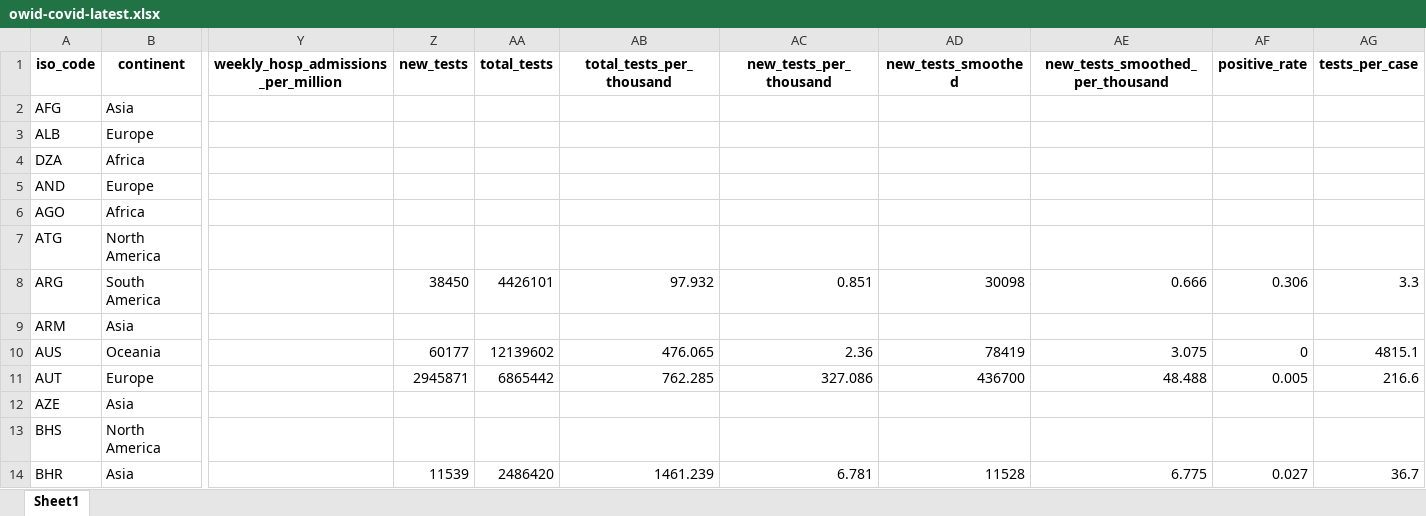
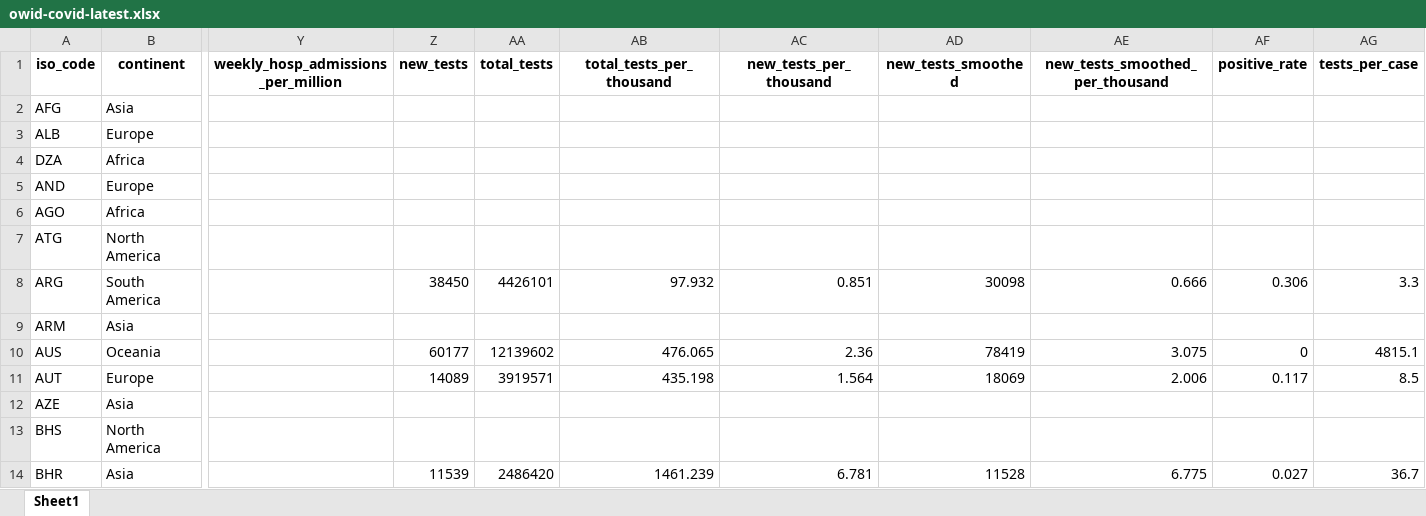
Before and after one commit to owid/covid-19-data, an Excel workbook: public/data/latest/owid-covid-latest.xlsx, sheet Sheet1, drawn as a sheet; only a part is shown, gaps mark what is left out; values as stored, in another font and other column widths than the file's, no borders; the diff names each change by its address in the sheet, - before the commit and + after, or states it on an @@ line.

```diff
--- a/public/data/latest/owid-covid-latest.xlsx (sheet Sheet1)
+++ b/public/data/latest/owid-covid-latest.xlsx (sheet Sheet1)
-Z11 (new_tests): 2945871
+Z11 (new_tests): 14089
-AA11 (total_tests): 6865442
+AA11 (total_tests): 3919571
-AB11 (total_tests_per_thousand): 762.285
+AB11 (total_tests_per_thousand): 435.198
-AC11 (new_tests_per_thousand): 327.086
+AC11 (new_tests_per_thousand): 1.564
-AD11 (new_tests_smoothed): 436700
+AD11 (new_tests_smoothed): 18069
-AE11 (new_tests_smoothed_per_thousand): 48.488
+AE11 (new_tests_smoothed_per_thousand): 2.006
-AF11 (positive_rate): 0.005
+AF11 (positive_rate): 0.117
-AG11 (tests_per_case): 216.6
+AG11 (tests_per_case): 8.5
```
Also changed, not shown: public/data/testing/covid-testing-latest-data-source-details.xlsx, 10 other files.
